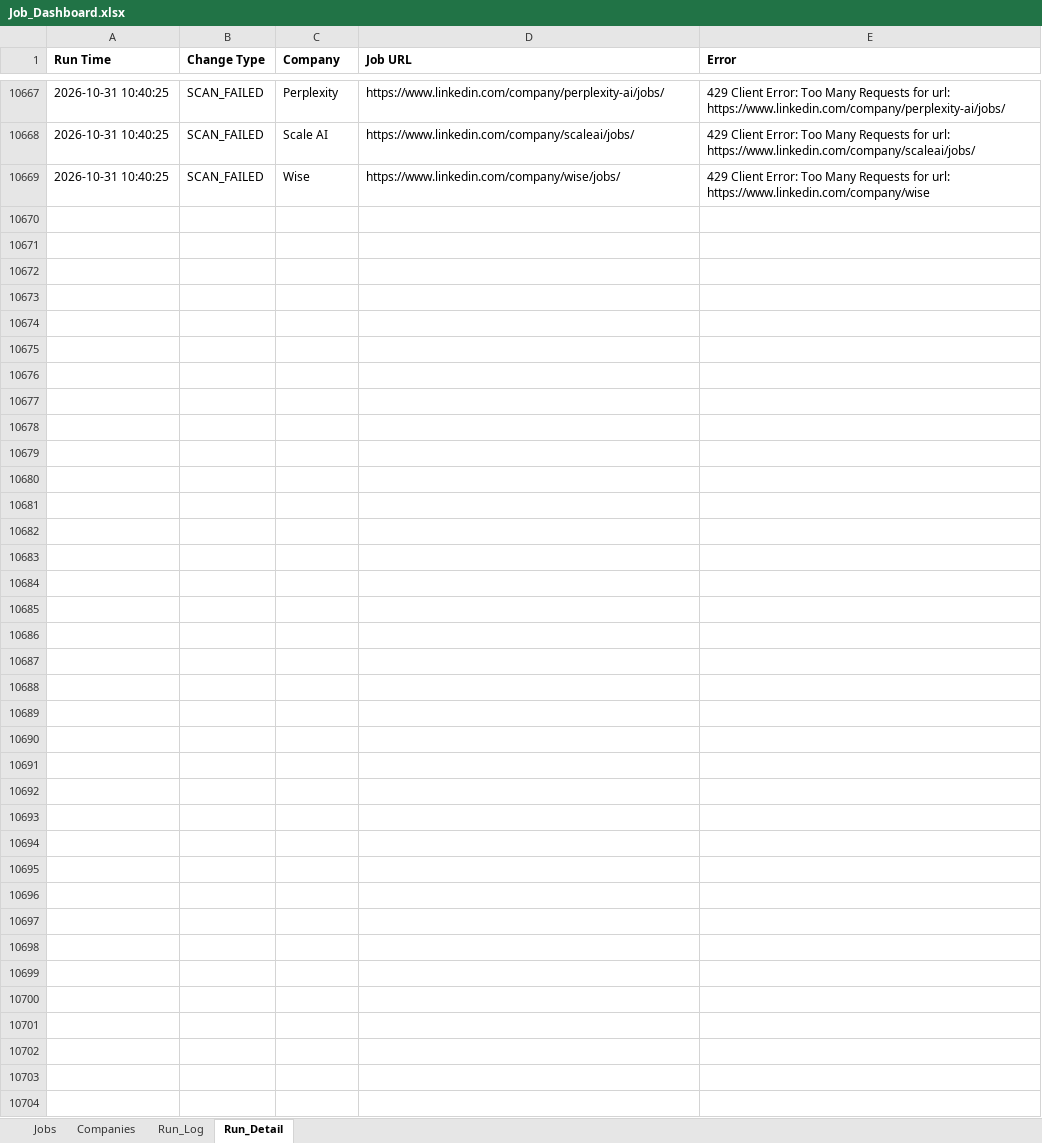
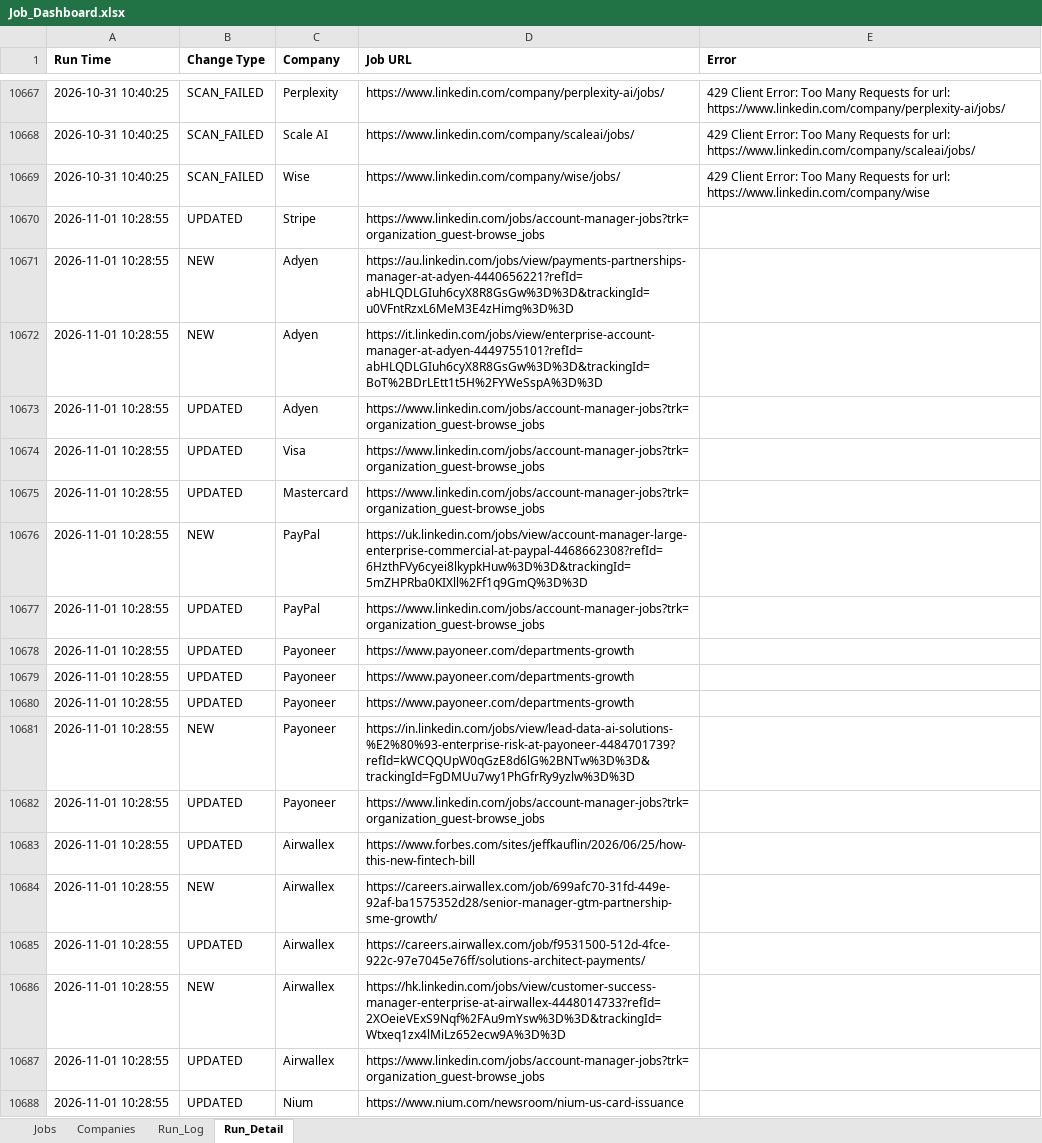
Before and after one commit to sabrinahan93-byte/PCIP, an Excel workbook: output/Job_Dashboard.xlsx, sheet Run_Detail, drawn as a sheet; only a part is shown, gaps mark what is left out; values as stored, in another font and other column widths than the file's, no borders; the diff covers the shown part only; the diff names each change by its address in the sheet, - before the commit and + after, or states it on an @@ line.

```diff
--- a/output/Job_Dashboard.xlsx (sheet Run_Detail)
+++ b/output/Job_Dashboard.xlsx (sheet Run_Detail)
+row 10670: 2026-11-01 10:28:55 | UPDATED | Stripe | https://www.linkedin.com/jobs/account-manager-jobs?trk=organization_guest-browse_jobs
+row 10671: 2026-11-01 10:28:55 | NEW | Adyen | https://au.linkedin.com/jobs/view/payments-partnerships-manager-at-adyen-4440656221?refId=abHLQDLGIuh6cyX8R8GsGw%3D%3D&trackingId=u0VFntRzxL6MeM3E4zHimg%3D%3D
+row 10672: 2026-11-01 10:28:55 | NEW | Adyen | https://it.linkedin.com/jobs/view/enterprise-account-manager-at-adyen-4449755101?refId=abHLQDLGIuh6cyX8R8GsGw%3D%3D&trackingId=BoT%2BDrLEtt1t5H%2FYWeSspA%3D%3D
+row 10673: 2026-11-01 10:28:55 | UPDATED | Adyen | https://www.linkedin.com/jobs/account-manager-jobs?trk=organization_guest-browse_jobs
+row 10674: 2026-11-01 10:28:55 | UPDATED | Visa | https://www.linkedin.com/jobs/account-manager-jobs?trk=organization_guest-browse_jobs
+row 10675: 2026-11-01 10:28:55 | UPDATED | Mastercard | https://www.linkedin.com/jobs/account-manager-jobs?trk=organization_guest-browse_jobs
+row 10676: 2026-11-01 10:28:55 | NEW | PayPal | https://uk.linkedin.com/jobs/view/account-manager-large-enterprise-commercial-at-paypal-4468662308?refId=6HzthFVy6cyei8lkypkHuw%3D%3D&trackingId=5mZHPRba0KIXll%2Ff1q9GmQ%3D%3D
+row 10677: 2026-11-01 10:28:55 | UPDATED | PayPal | https://www.linkedin.com/jobs/account-manager-jobs?trk=organization_guest-browse_jobs
+row 10678: 2026-11-01 10:28:55 | UPDATED | Payoneer | https://www.payoneer.com/departments-growth
+row 10679: 2026-11-01 10:28:55 | UPDATED | Payoneer | https://www.payoneer.com/departments-growth
+row 10680: 2026-11-01 10:28:55 | UPDATED | Payoneer | https://www.payoneer.com/departments-growth
+row 10681: 2026-11-01 10:28:55 | NEW | Payoneer | https://in.linkedin.com/jobs/view/lead-data-ai-solutions-%E2%80%93-enterprise-risk-at-payoneer-4484701739?refId=kWCQQUpW0qGzE8d6lG%2BNTw%3D%3D&trackingId=FgDMUu7wy1PhGfrRy9yzlw%3D%3D
+row 10682: 2026-11-01 10:28:55 | UPDATED | Payoneer | https://www.linkedin.com/jobs/account-manager-jobs?trk=organization_guest-browse_jobs
+row 10683: 2026-11-01 10:28:55 | UPDATED | Airwallex | https://www.forbes.com/sites/jeffkauflin/2026/06/25/how-this-new-fintech-bill
+row 10684: 2026-11-01 10:28:55 | NEW | Airwallex | https://careers.airwallex.com/job/699afc70-31fd-449e-92af-ba1575352d28/senior-manager-gtm-partnership-sme-growth/
+row 10685: 2026-11-01 10:28:55 | UPDATED | Airwallex | https://careers.airwallex.com/job/f9531500-512d-4fce-922c-97e7045e76ff/solutions-architect-payments/
+row 10686: 2026-11-01 10:28:55 | NEW | Airwallex | https://hk.linkedin.com/jobs/view/customer-success-manager-enterprise-at-airwallex-4448014733?refId=2XOeieVExS9Nqf%2FAu9mYsw%3D%3D&trackingId=Wtxeq1zx4lMiLz652ecw9A%3D%3D
+row 10687: 2026-11-01 10:28:55 | UPDATED | Airwallex | https://www.linkedin.com/jobs/account-manager-jobs?trk=organization_guest-browse_jobs
+row 10688: 2026-11-01 10:28:55 | UPDATED | Nium | https://www.nium.com/newsroom/nium-us-card-issuance
```
Also changed, not shown: 91 added rows elsewhere in this sheet, sheet Jobs, sheet Run_Log, 1 other file.
